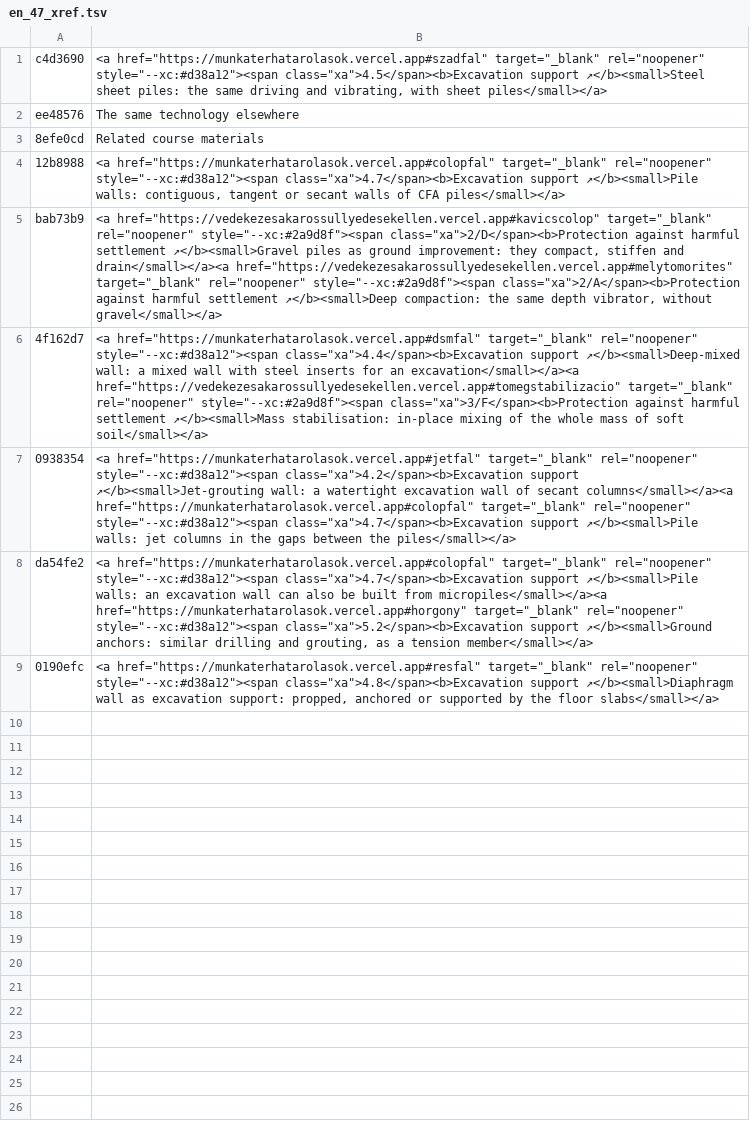
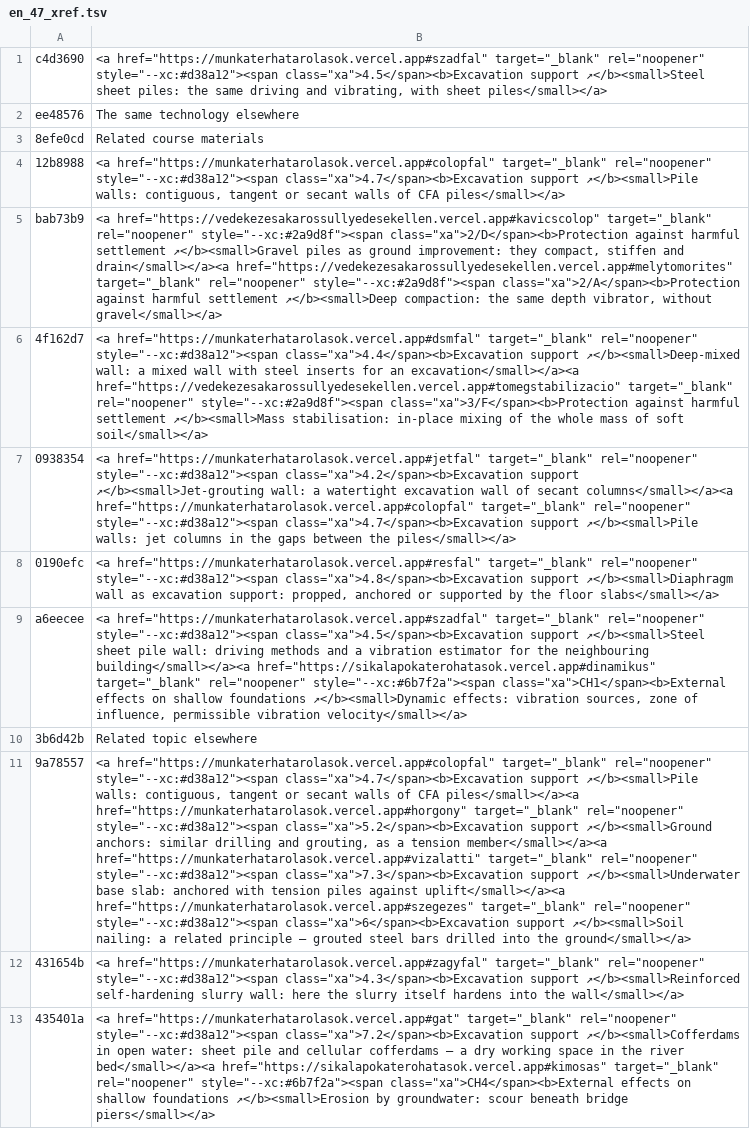
Before and after one commit to MBalika/melyalapozasok, a TSV file: _src/i18n/en_47_xref.tsv, drawn as a sheet; removed rows and columns are numbered as before the commit, all else as after; the diff names each change by its address in the sheet, - before the commit and + after, or states it on an @@ line.

```diff
--- a/_src/i18n/en_47_xref.tsv
+++ b/_src/i18n/en_47_xref.tsv
-row 8: da54fe2 | <a href="https://munkaterhatarolasok.vercel.app#colopfal" target="_blank" rel="noopener" style="--xc:#d38a12"><span class="xa">4.7</span><b>Excavation support ↗</b><small>Pile walls: an excavation wall can also be built from micropiles</small></a><a href="https://munkaterhatarolasok.vercel.app#horgony" target="_blank" rel="noopener" style="--xc:#d38a12"><span class="xa">5.2</span><b>Excavation support ↗</b><small>Ground anchors: similar drilling and grouting, as a tension member</small></a>
+row 9: a6eecee | <a href="https://munkaterhatarolasok.vercel.app#szadfal" target="_blank" rel="noopener" style="--xc:#d38a12"><span class="xa">4.5</span><b>Excavation support ↗</b><small>Steel sheet pile wall: driving methods and a vibration estimator for the neighbouring building</small></a><a href="https://sikalapokaterohatasok.vercel.app#dinamikus" target="_blank" rel="noopener" style="--xc:#6b7f2a"><span class="xa">CH1</span><b>External effects on shallow foundations ↗</b><small>Dynamic effects: vibration sources, zone of influence, permissible vibration velocity</small></a>
+row 10: 3b6d42b | Related topic elsewhere
+row 11: 9a78557 | <a href="https://munkaterhatarolasok.vercel.app#colopfal" target="_blank" rel="noopener" style="--xc:#d38a12"><span class="xa">4.7</span><b>Excavation support ↗</b><small>Pile walls: contiguous, tangent or secant walls of CFA piles</small></a><a href="https://munkaterhatarolasok.vercel.app#horgony" target="_blank" rel="noopener" style="--xc:#d38a12"><span class="xa">5.2</span><b>Excavation support ↗</b><small>Ground anchors: similar drilling and grouting, as a tension member</small></a><a href="https://munkaterhatarolasok.vercel.app#vizalatti" target="_blank" rel="noopener" style="--xc:#d38a12"><span class="xa">7.3</span><b>Excavation support ↗</b><small>Underwater base slab: anchored with tension piles against uplift</small></a><a href="https://munkaterhatarolasok.vercel.app#szegezes" target="_blank" rel="noopener" style="--xc:#d38a12"><span class="xa">6</span><b>Excavation support ↗</b><small>Soil nailing: a related principle – grouted steel bars drilled into the ground</small></a>
+row 12: 431654b | <a href="https://munkaterhatarolasok.vercel.app#zagyfal" target="_blank" rel="noopener" style="--xc:#d38a12"><span class="xa">4.3</span><b>Excavation support ↗</b><small>Reinforced self-hardening slurry wall: here the slurry itself hardens into the wall</small></a>
+row 13: 435401a | <a href="https://munkaterhatarolasok.vercel.app#gat" target="_blank" rel="noopener" style="--xc:#d38a12"><span class="xa">7.2</span><b>Excavation support ↗</b><small>Cofferdams in open water: sheet pile and cellular cofferdams – a dry working space in the river bed</small></a><a href="https://sikalapokaterohatasok.vercel.app#kimosas" target="_blank" rel="noopener" style="--xc:#6b7f2a"><span class="xa">CH4</span><b>External effects on shallow foundations ↗</b><small>Erosion by groundwater: scour beneath bridge piers</small></a>
```
Also changed, not shown: 6 other files.
